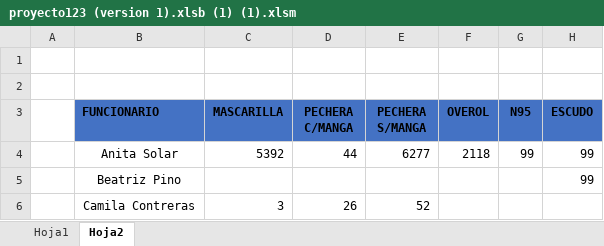
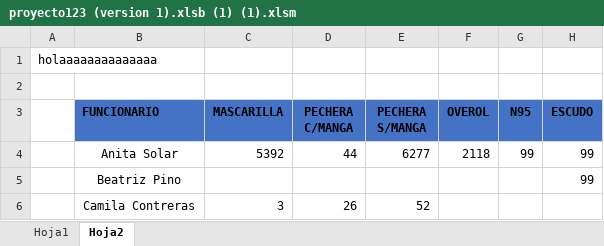
Before and after one commit to Kzlo7/proyectoCESFAM, an Excel workbook: proyecto123 (version 1).xlsb (1) (1).xlsm, sheet Hoja2, drawn as a sheet; only a part is shown; values as stored, in another font and other column widths than the file's, no borders; the diff names each change by its address in the sheet, - before the commit and + after, or states it on an @@ line.

Commit message:
Update proyecto123 (version 1).xlsb (1) (1).xlsm

```diff
--- a/proyecto123 (version 1).xlsb (1) (1).xlsm (sheet Hoja2)
+++ b/proyecto123 (version 1).xlsb (1) (1).xlsm (sheet Hoja2)
-A1: (empty)
+A1: holaaaaaaaaaaaaaa
```
